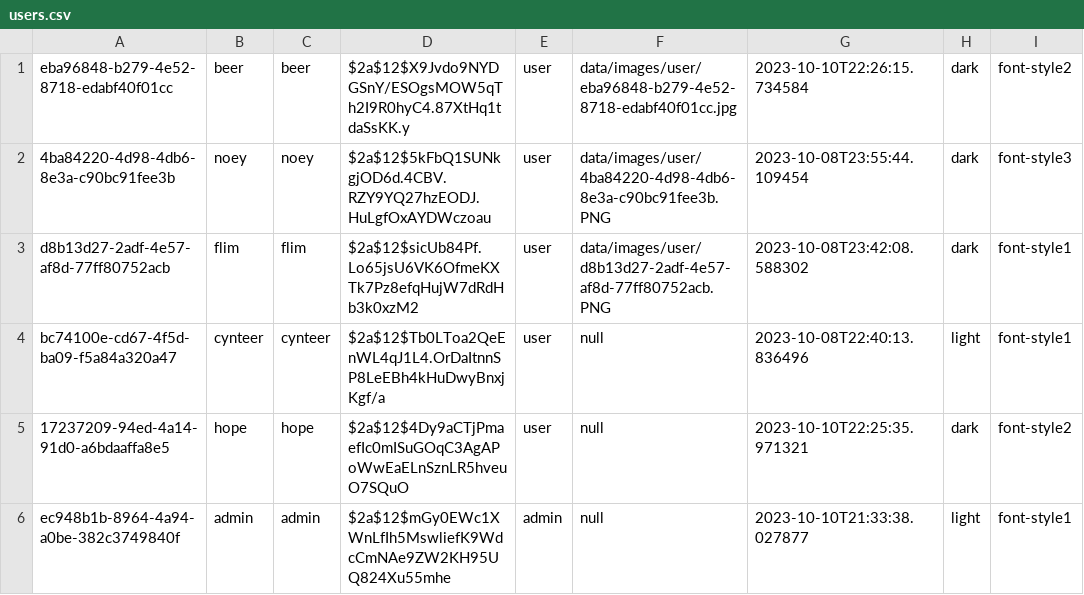
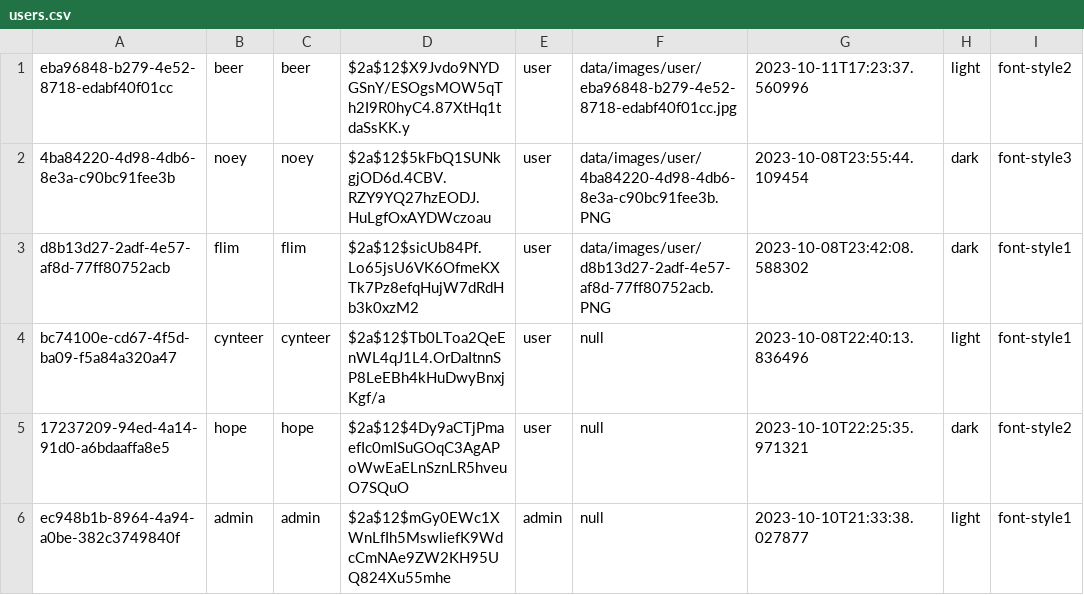
Before and after one commit to Teerut26/Java-Project, a CSV file: data/csv/users.csv, drawn as a sheet.

```diff
--- a/data/csv/users.csv
+++ b/data/csv/users.csv
@@ -1,2 +1,2 @@
-eba96848-b279-4e52-8718-edabf40f01cc,beer,beer,$2a$12$X9Jvdo9NYDGSnY/ESOgsMOW5qTh2I9R0hyC4.87XtHq1tdaSsKK.y,user,data/images/user/eba96848-b279-4e52-8718-edabf40f01cc.jpg,2023-10-10T22:26:15.734584,dark,font-style2
+eba96848-b279-4e52-8718-edabf40f01cc,beer,beer,$2a$12$X9Jvdo9NYDGSnY/ESOgsMOW5qTh2I9R0hyC4.87XtHq1tdaSsKK.y,user,data/images/user/eba96848-b279-4e52-8718-edabf40f01cc.jpg,2023-10-11T17:23:37.560996,light,font-style2
 4ba84220-4d98-4db6-8e3a-c90bc91fee3b,noey,noey,$2a$12$5kFbQ1SUNkgjOD6d.4CBV.RZY9YQ27hzEODJ.HuLgfOxAYDWczoau,user,data/images/user/4ba84220-4d98-4db6-8e3a-c90bc91fee3b.PNG,2023-10-08T23:55:44.109454,dark,font-style3
```
Also changed, not shown: 35 other files.
